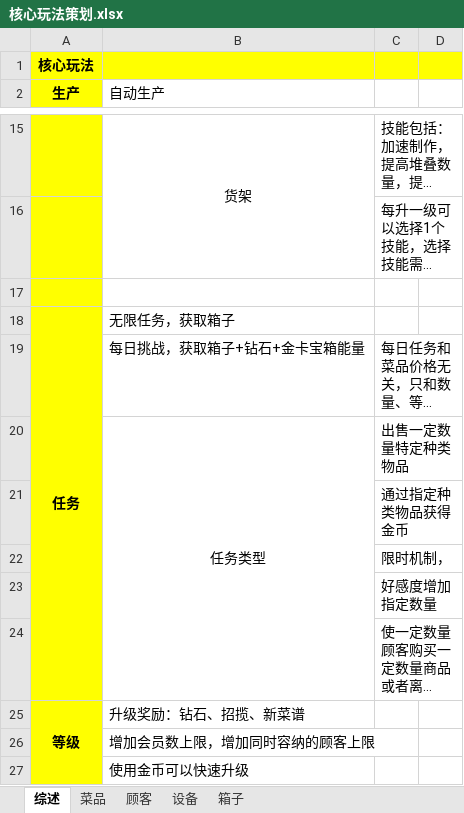
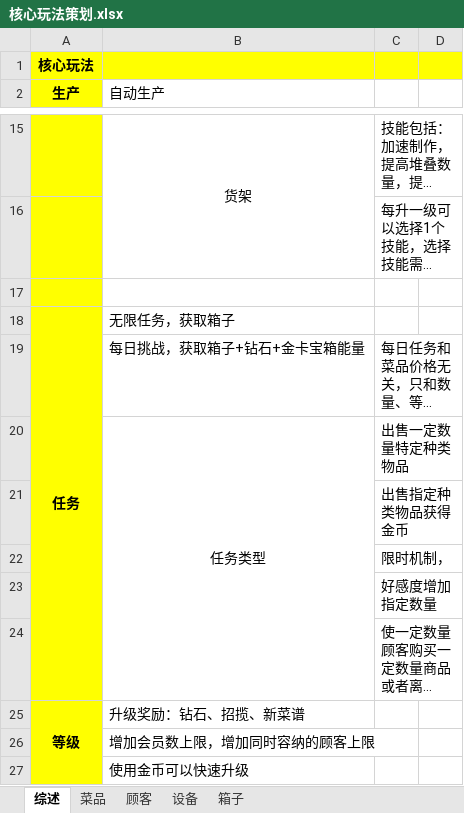
Before and after one commit to Theodore639/Sushi, an Excel workbook: Doc/核心玩法策划.xlsx, sheet 综述, drawn as a sheet; only a part is shown, gaps mark what is left out; long unchanged cells end in …; values as stored, in another font and other column widths than the file's, no borders; the diff names each change by its address in the sheet, - before the commit and + after, or states it on an @@ line.

```diff
--- a/Doc/核心玩法策划.xlsx (sheet 综述)
+++ b/Doc/核心玩法策划.xlsx (sheet 综述)
-C21: 通过指定种类物品获得金币
+C21: 出售指定种类物品获得金币
```
Also changed, not shown: Doc/GameData.xlsx, 18 other files.
